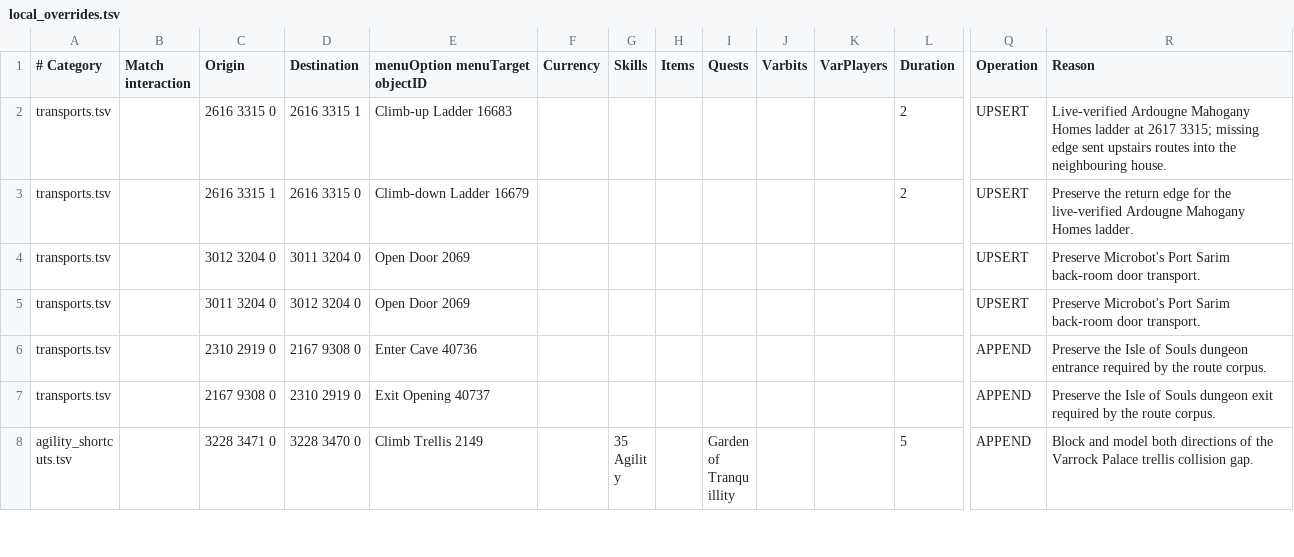
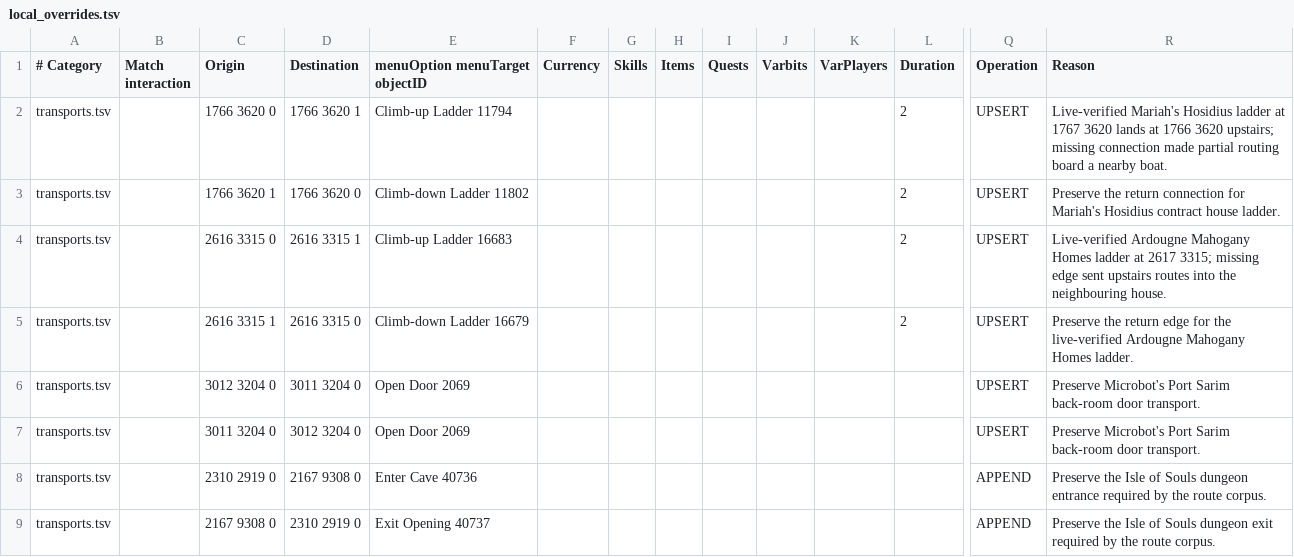
Before and after one commit to JogOnJohn/Microbot, a TSV file: scripts/transport_sync/local_overrides.tsv, drawn as a sheet; only a part is shown, gaps mark what is left out; the shorter side is filled out with more unchanged rows; rows hold the shown columns only; the diff names each change by its address in the sheet, - before the commit and + after, or states it on an @@ line.

Commit message:
fix(walker): restore Mariah ladder and reject misleading partial floor routes

```diff
--- a/scripts/transport_sync/local_overrides.tsv
+++ b/scripts/transport_sync/local_overrides.tsv
+row 2: transports.tsv |  | 1766 3620 0 | 1766 3620 1 | Climb-up Ladder 11794 |  |  |  |  |  |  | 2 | UPSERT | Live-verified Mariah's Hosidius ladder at 1767 3620 lands at 1766 3620 upstairs; missing connection made partial routing board a nearby boat.
+row 3: transports.tsv |  | 1766 3620 1 | 1766 3620 0 | Climb-down Ladder 11802 |  |  |  |  |  |  | 2 | UPSERT | Preserve the return connection for Mariah's Hosidius contract house ladder.
```
Also changed, not shown: runelite-client/src/main/resources/net/runelite/client/plugins/microbot/shortestpath/transports.tsv, 4 other files.
